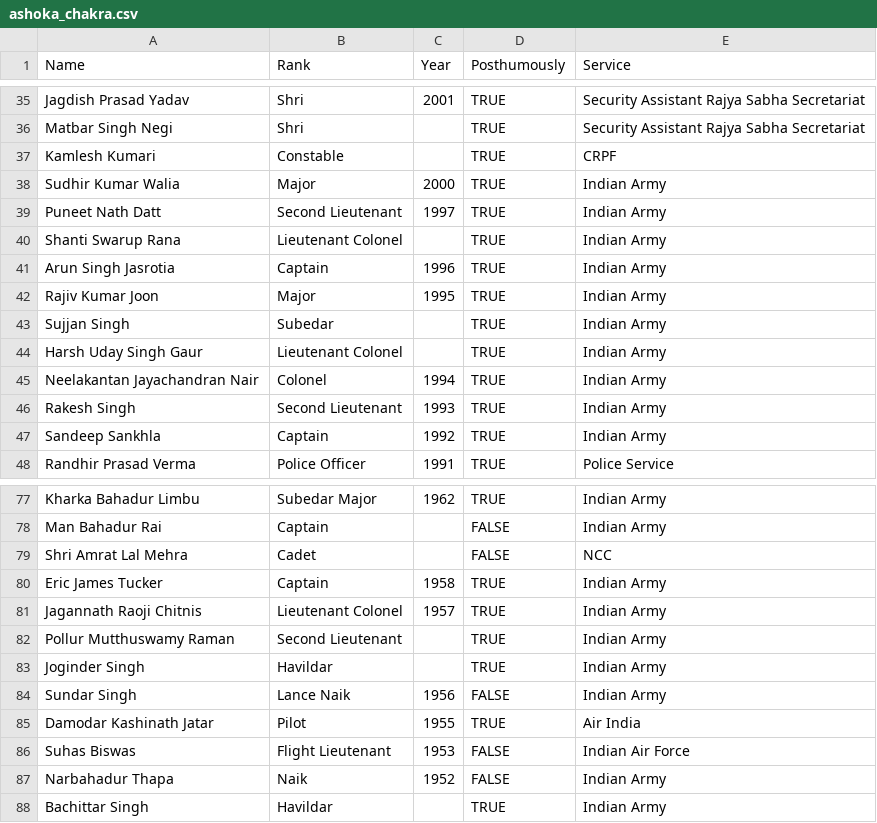
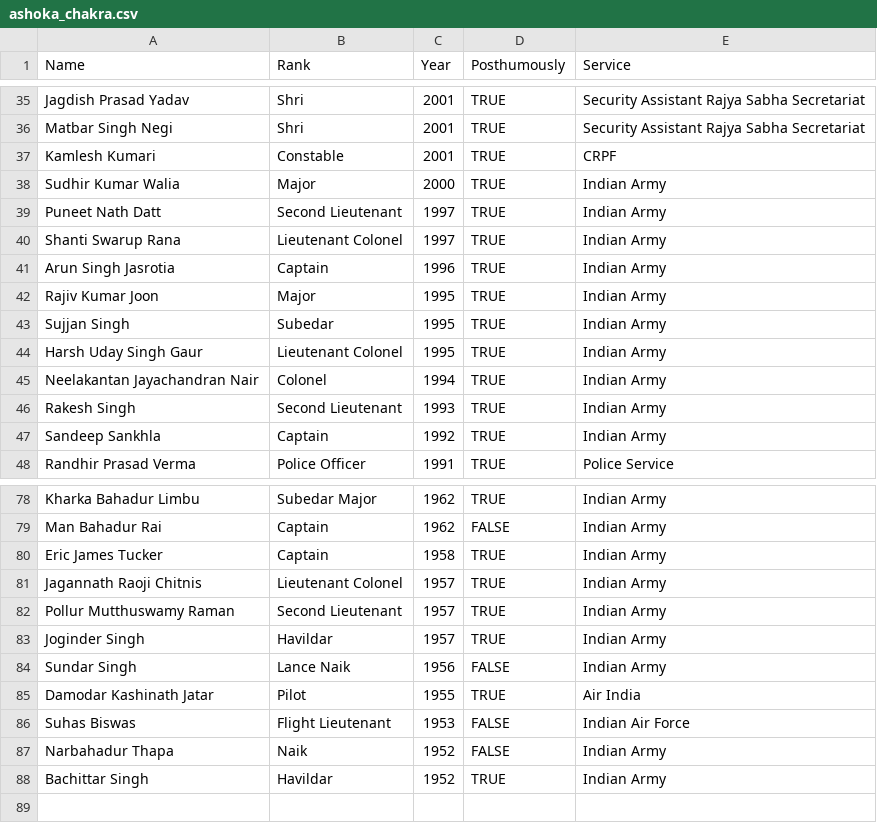
Before and after one commit to vedanshgarg737/Patterns-of-Prestige, a CSV file: datasets/raw_datasets/ashoka_chakra.csv, drawn as a sheet; only a part is shown, gaps mark what is left out; removed rows and columns are numbered as before the commit, all else as after; the diff covers the shown part only; the diff names each change by its address in the sheet, - before the commit and + after, or states it on an @@ line.

```diff
--- a/datasets/raw_datasets/ashoka_chakra.csv
+++ b/datasets/raw_datasets/ashoka_chakra.csv
-C36:C37 (Year): (empty)
+C36:C37 (Year): 2001
-C40 (Year): (empty)
+C40 (Year): 1997
-C43:C44 (Year): (empty)
+C43:C44 (Year): 1995
-C79 (Year): (empty)
+C79 (Year): 1962
-row 79: Shri Amrat Lal Mehra | Cadet |  | FALSE | NCC
-C82:C83 (Year): (empty)
+C82:C83 (Year): 1957
-C88 (Year): (empty)
+C88 (Year): 1952
```
Also changed, not shown: 1 added row and 34 edited cells elsewhere in this file, 2 other files.
